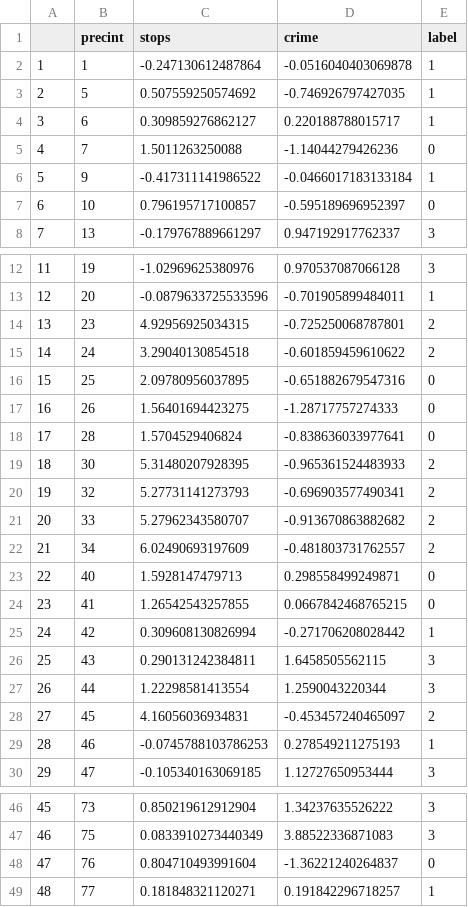
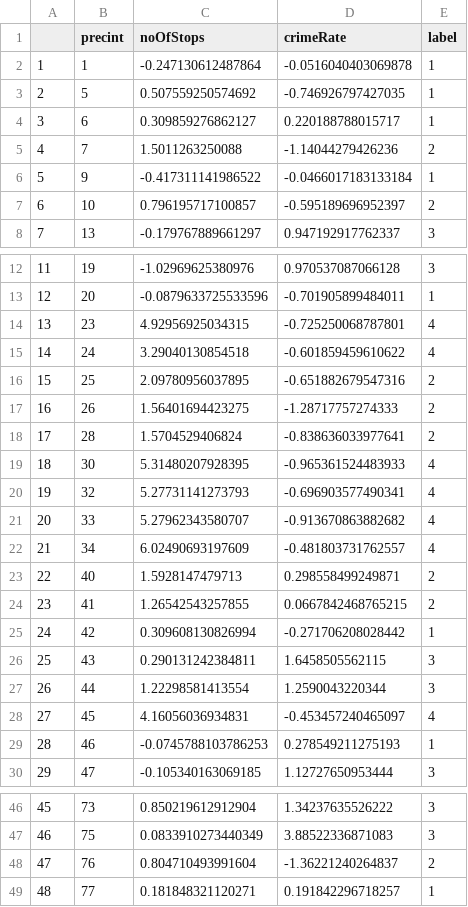
Before and after one commit to arpitg1991/stop-frisk-analysis, a CSV file: data/kmeans/K4PrecintNoOfStopsCrimeRate.csv (was data/kmeans/PrecintStopsCrime.csv), drawn as a sheet; only a part is shown, gaps mark what is left out; the diff covers the shown part only.

```diff
--- a/data/kmeans/PrecintStopsCrime.csv
+++ b/data/kmeans/K4PrecintNoOfStopsCrimeRate.csv
@@ -1,2 +1,2 @@
-"","precint","stops","crime","label"
+"","precint","noOfStops","crimeRate","label"
 "1",1,-0.247130612487864,-0.0516040403069878,1
@@ -4,5 +4,5 @@
 "3",6,0.309859276862127,0.220188788015717,1
-"4",7,1.5011263250088,-1.14044279426236,0
+"4",7,1.5011263250088,-1.14044279426236,2
 "5",9,-0.417311141986522,-0.0466017183133184,1
-"6",10,0.796195717100857,-0.595189696952397,0
+"6",10,0.796195717100857,-0.595189696952397,2
 "7",13,-0.179767889661297,0.947192917762337,3
@@ -13,13 +13,13 @@
 "12",20,-0.0879633725533596,-0.701905899484011,1
-"13",23,4.92956925034315,-0.725250068787801,2
-"14",24,3.29040130854518,-0.601859459610622,2
-"15",25,2.09780956037895,-0.651882679547316,0
-"16",26,1.56401694423275,-1.28717757274333,0
-"17",28,1.5704529406824,-0.838636033977641,0
-"18",30,5.31480207928395,-0.965361524483933,2
-"19",32,5.27731141273793,-0.696903577490341,2
-"20",33,5.27962343580707,-0.913670863882682,2
-"21",34,6.02490693197609,-0.481803731762557,2
-"22",40,1.5928147479713,0.298558499249871,0
-"23",41,1.26542543257855,0.0667842468765215,0
+"13",23,4.92956925034315,-0.725250068787801,4
+"14",24,3.29040130854518,-0.601859459610622,4
+"15",25,2.09780956037895,-0.651882679547316,2
+"16",26,1.56401694423275,-1.28717757274333,2
+"17",28,1.5704529406824,-0.838636033977641,2
+"18",30,5.31480207928395,-0.965361524483933,4
+"19",32,5.27731141273793,-0.696903577490341,4
+"20",33,5.27962343580707,-0.913670863882682,4
+"21",34,6.02490693197609,-0.481803731762557,4
+"22",40,1.5928147479713,0.298558499249871,2
+"23",41,1.26542543257855,0.0667842468765215,2
 "24",42,0.309608130826994,-0.271706208028442,1
@@ -27,3 +27,3 @@
 "26",44,1.22298581413554,1.2590043220344,3
-"27",45,4.16056036934831,-0.453457240465097,2
+"27",45,4.16056036934831,-0.453457240465097,4
 "28",46,-0.0745788103786253,0.278549211275193,1
@@ -47,3 +47,3 @@
 "46",75,0.0833910273440349,3.88522336871083,3
-"47",76,0.804710493991604,-1.36221240264837,0
+"47",76,0.804710493991604,-1.36221240264837,2
 "48",77,0.181848321120271,0.191842296718257,1
```
Also changed, not shown: 2 edited cells elsewhere in this file, 10 other files.
